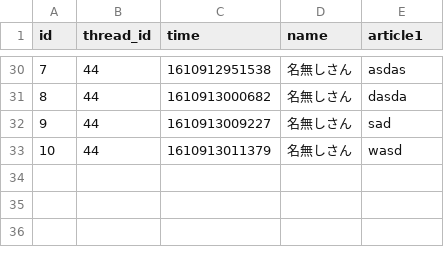
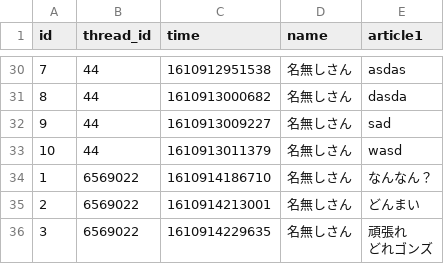
Before and after one commit to m-guchi/univ_6s_billboard, a CSV file: data/csv/article.csv, drawn as a sheet; only a part is shown, gaps mark what is left out; ↵ is a line break in a cell; the diff names each change by its address in the sheet, - before the commit and + after, or states it on an @@ line.

```diff
--- a/data/csv/article.csv
+++ b/data/csv/article.csv
+row 34: 1 | 6569022 | 1610914186710 | 名無しさん | なんなん？
+row 35: 2 | 6569022 | 1610914213001 | 名無しさん | どんまい
+row 36: 3 | 6569022 | 1610914229635 | 名無しさん | 頑張れ ↵ どれゴンズ
```
Also changed, not shown: 7 other files.
